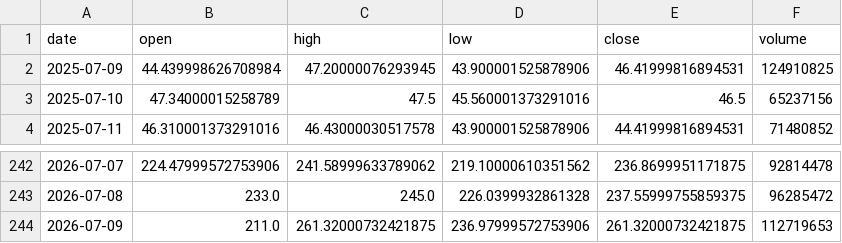
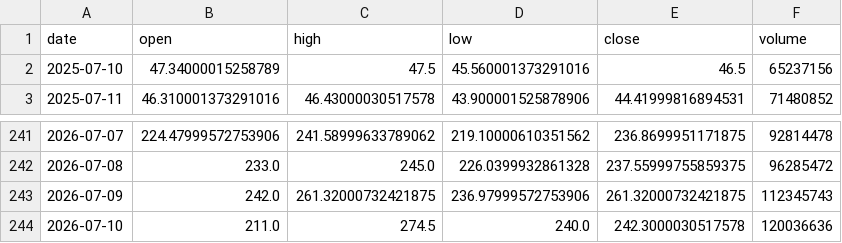
Before and after one commit to Luo923/stock-data-fetcher, a CSV file: data/stock_002384.csv, drawn as a sheet; only a part is shown, gaps mark what is left out.

```diff
--- a/data/stock_002384.csv
+++ b/data/stock_002384.csv
@@ -1,3 +1,2 @@
 date,open,high,low,close,volume
-2025-07-09,44.439998626708984,47.20000076293945,43.900001525878906,46.41999816894531,124910825
 2025-07-10,47.34000015258789,47.5,45.560001373291016,46.5,65237156
@@ -243,2 +242,3 @@ date,open,high,low,close,volume
 2026-07-08,233.0,245.0,226.0399932861328,237.55999755859375,96285472
-2026-07-09,211.0,261.32000732421875,236.97999572753906,261.32000732421875,112719653
+2026-07-09,242.0,261.32000732421875,236.97999572753906,261.32000732421875,112345743
+2026-07-10,211.0,274.5,240.0,242.3000030517578,120036636
```
Also changed, not shown: data/fund_002611.csv, data/fund_011369.csv, 38 other files.
